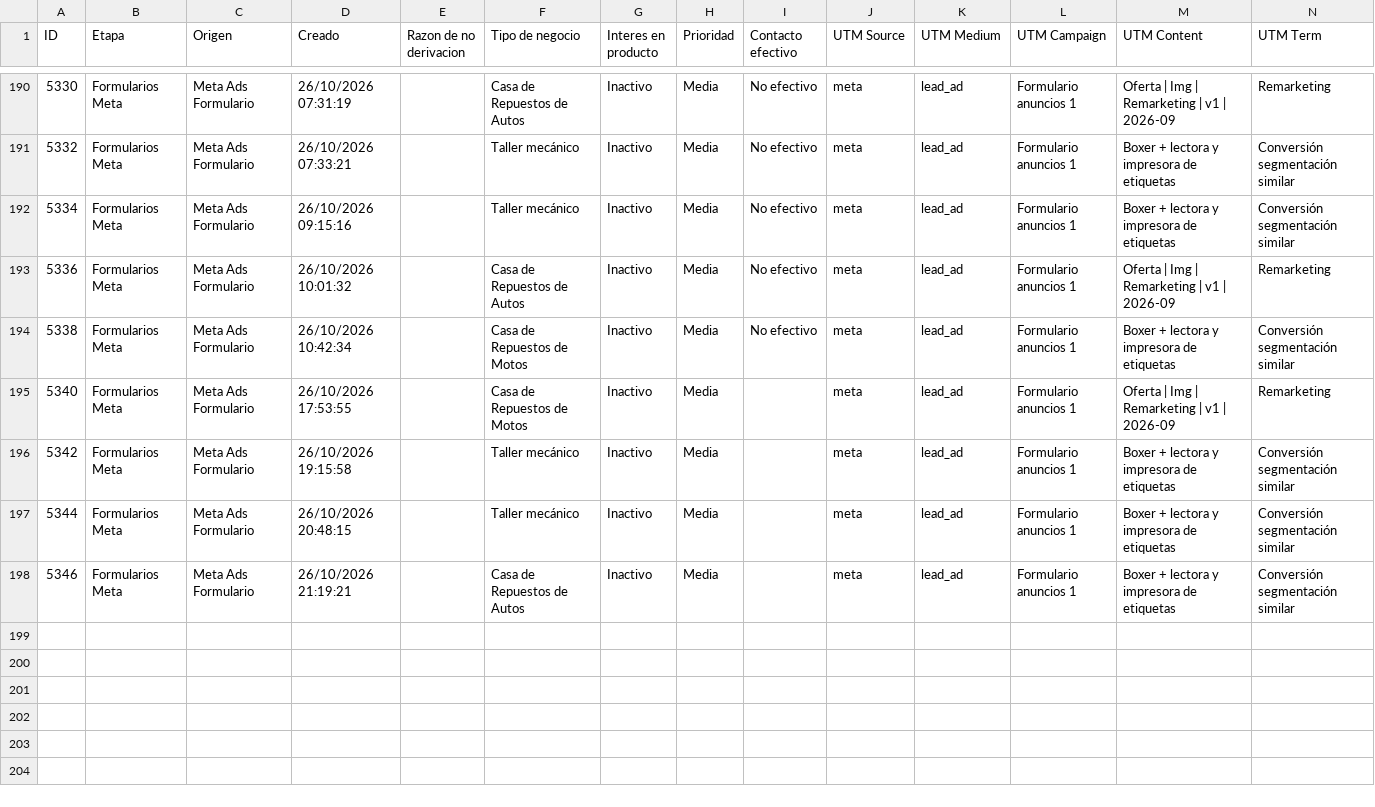
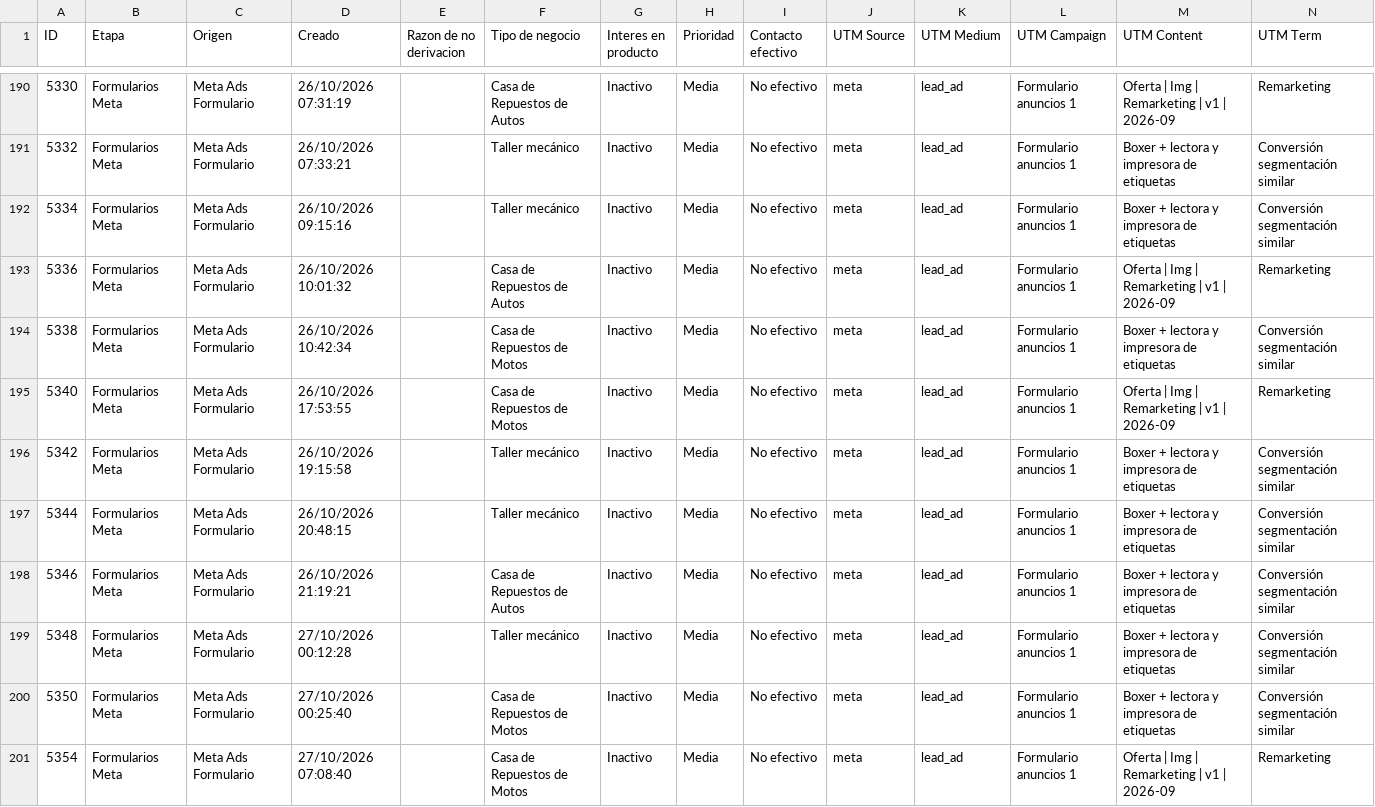
Before and after one commit to joanavillarreal/growth-lupa, a CSV file: meta/datos/crm/panel/prospectos-q.csv, drawn as a sheet; only a part is shown, gaps mark what is left out; the diff covers the shown part only.

```diff
--- a/meta/datos/crm/panel/prospectos-q.csv
+++ b/meta/datos/crm/panel/prospectos-q.csv
@@ -194,5 +194,8 @@
 "5338";"Formularios Meta";"Meta Ads Formulario";"26/10/2026 10:42:34";"";"Casa de Repuestos de Motos";"Inactivo";"Media";"No efectivo";"meta";"lead_ad";"Formulario anuncios 1";"Boxer + lectora y impresora de etiquetas";"Conversión segmentación similar"
-"5340";"Formularios Meta";"Meta Ads Formulario";"26/10/2026 17:53:55";"";"Casa de Repuestos de Motos";"Inactivo";"Media";"";"meta";"lead_ad";"Formulario anuncios 1";"Oferta | Img | Remarketing | v1 | 2026-09";"Remarketing"
-"5342";"Formularios Meta";"Meta Ads Formulario";"26/10/2026 19:15:58";"";"Taller mecánico";"Inactivo";"Media";"";"meta";"lead_ad";"Formulario anuncios 1";"Boxer + lectora y impresora de etiquetas";"Conversión segmentación similar"
-"5344";"Formularios Meta";"Meta Ads Formulario";"26/10/2026 20:48:15";"";"Taller mecánico";"Inactivo";"Media";"";"meta";"lead_ad";"Formulario anuncios 1";"Boxer + lectora y impresora de etiquetas";"Conversión segmentación similar"
-"5346";"Formularios Meta";"Meta Ads Formulario";"26/10/2026 21:19:21";"";"Casa de Repuestos de Autos";"Inactivo";"Media";"";"meta";"lead_ad";"Formulario anuncios 1";"Boxer + lectora y impresora de etiquetas";"Conversión segmentación similar"
+"5340";"Formularios Meta";"Meta Ads Formulario";"26/10/2026 17:53:55";"";"Casa de Repuestos de Motos";"Inactivo";"Media";"No efectivo";"meta";"lead_ad";"Formulario anuncios 1";"Oferta | Img | Remarketing | v1 | 2026-09";"Remarketing"
+"5342";"Formularios Meta";"Meta Ads Formulario";"26/10/2026 19:15:58";"";"Taller mecánico";"Inactivo";"Media";"No efectivo";"meta";"lead_ad";"Formulario anuncios 1";"Boxer + lectora y impresora de etiquetas";"Conversión segmentación similar"
+"5344";"Formularios Meta";"Meta Ads Formulario";"26/10/2026 20:48:15";"";"Taller mecánico";"Inactivo";"Media";"No efectivo";"meta";"lead_ad";"Formulario anuncios 1";"Boxer + lectora y impresora de etiquetas";"Conversión segmentación similar"
+"5346";"Formularios Meta";"Meta Ads Formulario";"26/10/2026 21:19:21";"";"Casa de Repuestos de Autos";"Inactivo";"Media";"No efectivo";"meta";"lead_ad";"Formulario anuncios 1";"Boxer + lectora y impresora de etiquetas";"Conversión segmentación similar"
+"5348";"Formularios Meta";"Meta Ads Formulario";"27/10/2026 00:12:28";"";"Taller mecánico";"Inactivo";"Media";"No efectivo";"meta";"lead_ad";"Formulario anuncios 1";"Boxer + lectora y impresora de etiquetas";"Conversión segmentación similar"
+"5350";"Formularios Meta";"Meta Ads Formulario";"27/10/2026 00:25:40";"";"Casa de Repuestos de Motos";"Inactivo";"Media";"No efectivo";"meta";"lead_ad";"Formulario anuncios 1";"Boxer + lectora y impresora de etiquetas";"Conversión segmentación similar"
+"5354";"Formularios Meta";"Meta Ads Formulario";"27/10/2026 07:08:40";"";"Casa de Repuestos de Motos";"Inactivo";"Media";"No efectivo";"meta";"lead_ad";"Formulario anuncios 1";"Oferta | Img | Remarketing | v1 | 2026-09";"Remarketing"
```
Also changed, not shown: 6 added rows and 59 edited cells elsewhere in this file, 21 other files.
